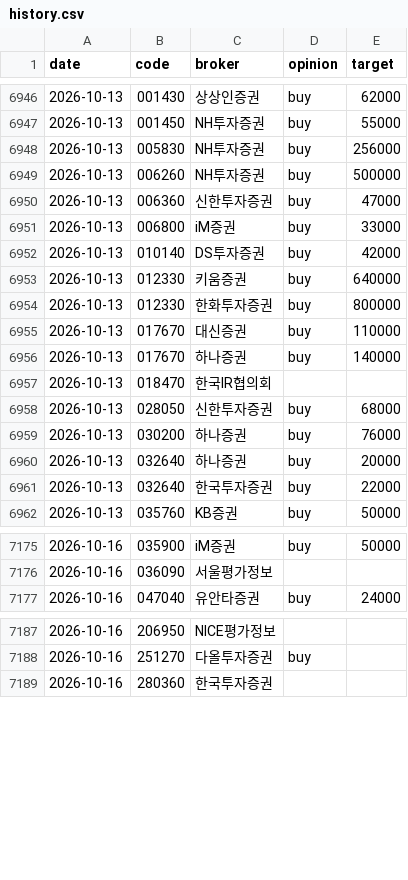
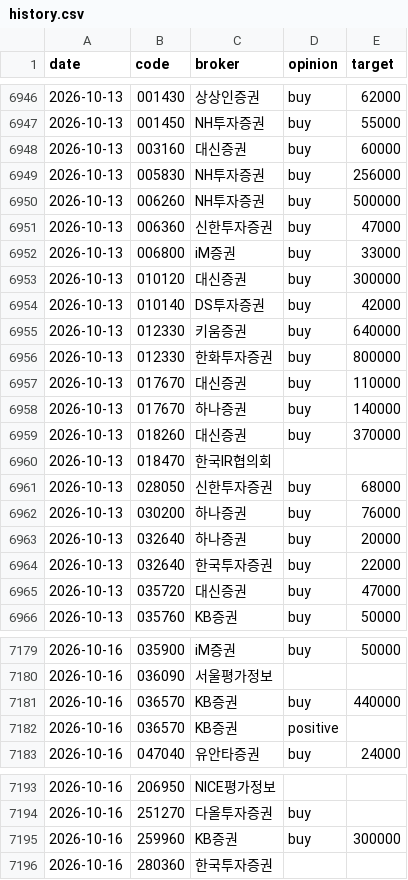
Before and after one commit to ysjang0-blip/stock-report, a CSV file: data/history.csv, drawn as a sheet; only a part is shown, gaps mark what is left out; the diff names each change by its address in the sheet, - before the commit and + after, or states it on an @@ line.

```diff
--- a/data/history.csv
+++ b/data/history.csv
+row 6948: 2026-10-13 | 003160 | 대신증권 | buy | 60000
+row 6953: 2026-10-13 | 010120 | 대신증권 | buy | 300000
+row 6959: 2026-10-13 | 018260 | 대신증권 | buy | 370000
+row 6965: 2026-10-13 | 035720 | 대신증권 | buy | 47000
+row 7181: 2026-10-16 | 036570 | KB증권 | buy | 440000
+row 7182: 2026-10-16 | 036570 | KB증권 | positive
+row 7195: 2026-10-16 | 259960 | KB증권 | buy | 300000
```
Also changed, not shown: data/runs.csv, 2 other files.
